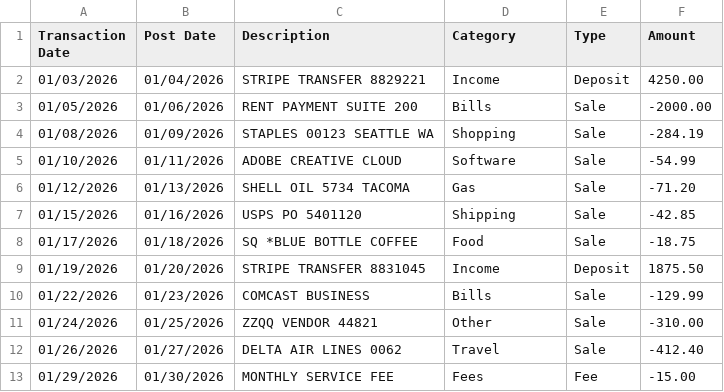
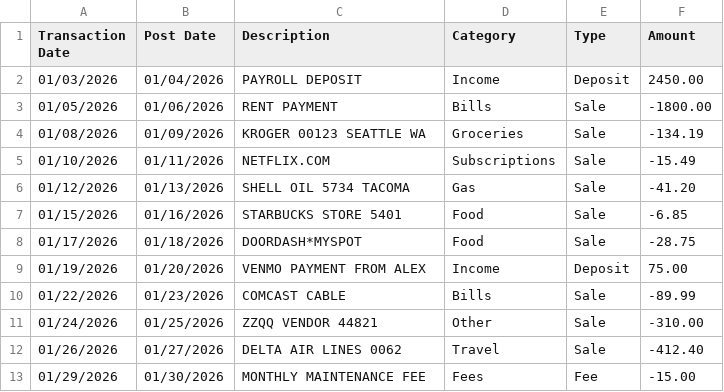
Before and after one commit to aladyinsane/slowbooks-personal, a CSV file: sample-data/chase-checking-jan2026.csv, drawn as a sheet.

```diff
--- a/sample-data/chase-checking-jan2026.csv
+++ b/sample-data/chase-checking-jan2026.csv
@@ -1,13 +1,13 @@
 Transaction Date,Post Date,Description,Category,Type,Amount
-01/03/2026,01/04/2026,STRIPE TRANSFER 8829221,Income,Deposit,4250.00
-01/05/2026,01/06/2026,RENT PAYMENT SUITE 200,Bills,Sale,-2000.00
-01/08/2026,01/09/2026,STAPLES 00123 SEATTLE WA,Shopping,Sale,-284.19
-01/10/2026,01/11/2026,ADOBE CREATIVE CLOUD,Software,Sale,-54.99
-01/12/2026,01/13/2026,SHELL OIL 5734 TACOMA,Gas,Sale,-71.20
-01/15/2026,01/16/2026,USPS PO 5401120,Shipping,Sale,-42.85
-01/17/2026,01/18/2026,SQ *BLUE BOTTLE COFFEE,Food,Sale,-18.75
-01/19/2026,01/20/2026,STRIPE TRANSFER 8831045,Income,Deposit,1875.50
-01/22/2026,01/23/2026,COMCAST BUSINESS,Bills,Sale,-129.99
+01/03/2026,01/04/2026,PAYROLL DEPOSIT,Income,Deposit,2450.00
+01/05/2026,01/06/2026,RENT PAYMENT,Bills,Sale,-1800.00
+01/08/2026,01/09/2026,KROGER 00123 SEATTLE WA,Groceries,Sale,-134.19
+01/10/2026,01/11/2026,NETFLIX.COM,Subscriptions,Sale,-15.49
+01/12/2026,01/13/2026,SHELL OIL 5734 TACOMA,Gas,Sale,-41.20
+01/15/2026,01/16/2026,STARBUCKS STORE 5401,Food,Sale,-6.85
+01/17/2026,01/18/2026,DOORDASH*MYSPOT,Food,Sale,-28.75
+01/19/2026,01/20/2026,VENMO PAYMENT FROM ALEX,Income,Deposit,75.00
+01/22/2026,01/23/2026,COMCAST CABLE,Bills,Sale,-89.99
 01/24/2026,01/25/2026,ZZQQ VENDOR 44821,Other,Sale,-310.00
 01/26/2026,01/27/2026,DELTA AIR LINES 0062,Travel,Sale,-412.40
-01/29/2026,01/30/2026,MONTHLY SERVICE FEE,Fees,Fee,-15.00
+01/29/2026,01/30/2026,MONTHLY MAINTENANCE FEE,Fees,Fee,-15.00
```
Also changed, not shown: sample-data/amex-card-jan2026.csv, 26 other files.
